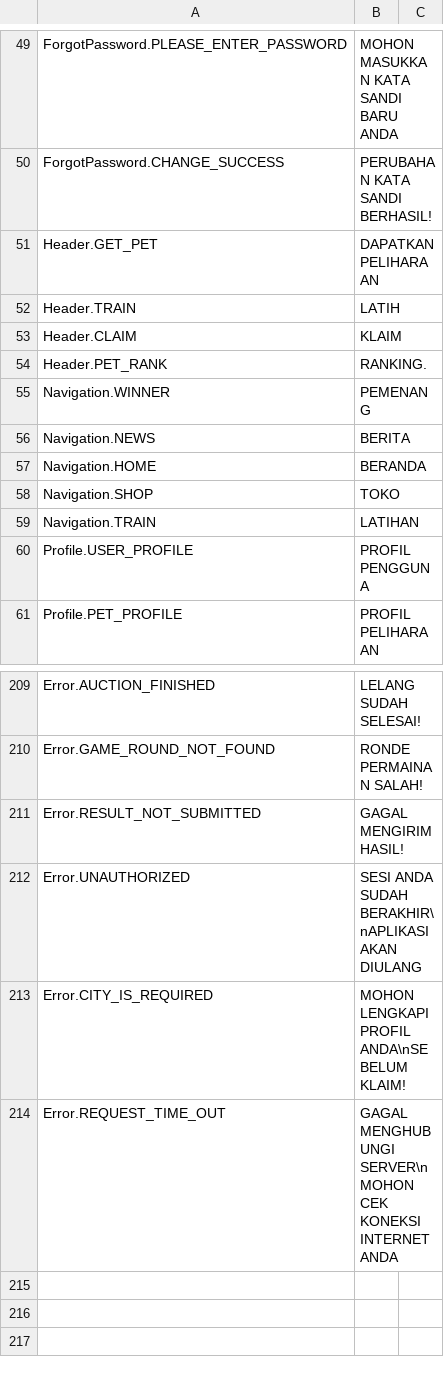
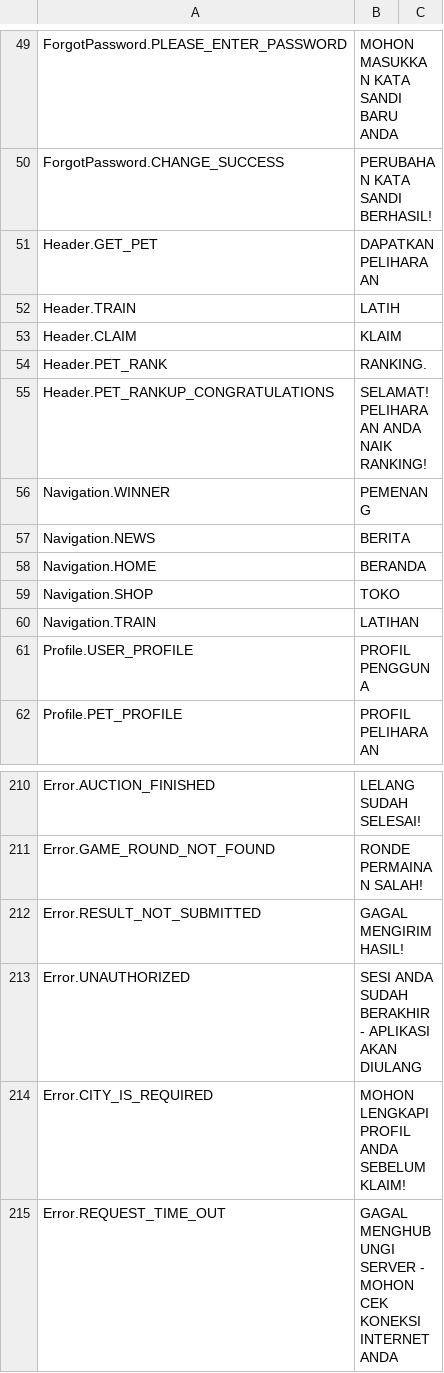
Before and after one commit to GameLevelOne/broyal, a CSV file: Assets/Plugins/LocalizeService/Resources/Localization/Bahasa.csv, drawn as a sheet; only a part is shown, gaps mark what is left out.

```diff
--- a/Assets/Plugins/LocalizeService/Resources/Localization/Bahasa.csv
+++ b/Assets/Plugins/LocalizeService/Resources/Localization/Bahasa.csv
@@ -54,2 +54,3 @@ Header.CLAIM,KLAIM
 Header.PET_RANK,RANKING.
+Header.PET_RANKUP_CONGRATULATIONS,SELAMAT! PELIHARAAN ANDA NAIK RANKING!
 Navigation.WINNER,PEMENANG
@@ -211,4 +212,4 @@ Error.GAME_ROUND_NOT_FOUND,RONDE PERMAINAN SALAH!
 Error.RESULT_NOT_SUBMITTED,GAGAL MENGIRIM HASIL!
-Error.UNAUTHORIZED,SESI ANDA SUDAH BERAKHIR\nAPLIKASI AKAN DIULANG
-Error.CITY_IS_REQUIRED,MOHON LENGKAPI PROFIL ANDA\nSEBELUM KLAIM!
-Error.REQUEST_TIME_OUT,GAGAL MENGHUBUNGI SERVER\nMOHON CEK KONEKSI INTERNET ANDA
+Error.UNAUTHORIZED,SESI ANDA SUDAH BERAKHIR - APLIKASI AKAN DIULANG
+Error.CITY_IS_REQUIRED,MOHON LENGKAPI PROFIL ANDA SEBELUM KLAIM!
+Error.REQUEST_TIME_OUT,GAGAL MENGHUBUNGI SERVER - MOHON CEK KONEKSI INTERNET ANDA
```
Also changed, not shown: Assets/Plugins/LocalizeService/Resources/Localization/English.csv, 11 other files.
